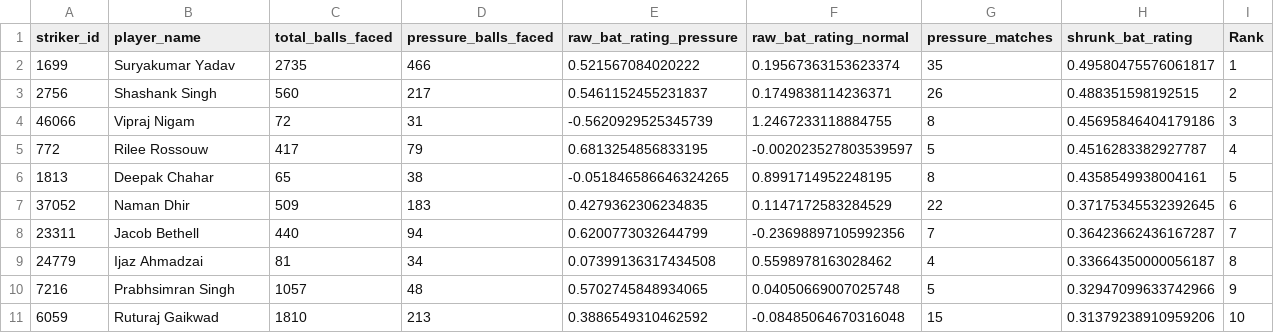
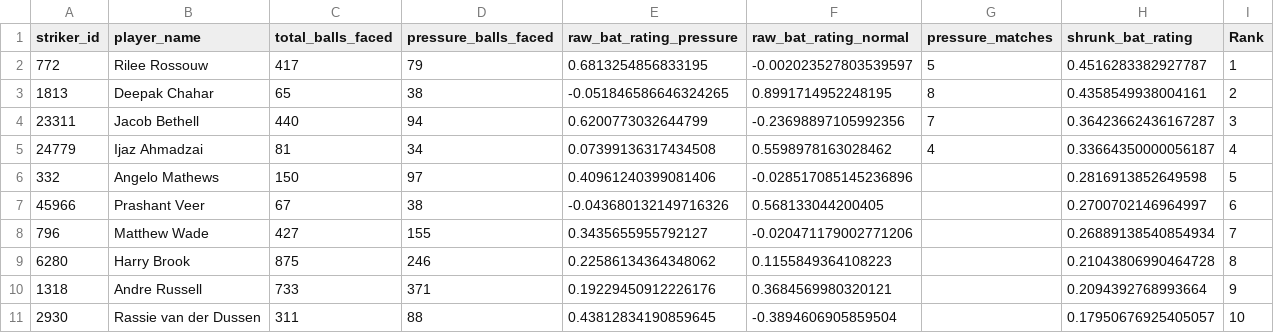
Before and after one commit to arhamkac/pressure-players, a CSV file: top_10_batters.csv, drawn as a sheet.

```diff
--- a/top_10_batters.csv
+++ b/top_10_batters.csv
@@ -1,11 +1,11 @@
 striker_id,player_name,total_balls_faced,pressure_balls_faced,raw_bat_rating_pressure,raw_bat_rating_normal,pressure_matches,shrunk_bat_rating,Rank
-1699,Suryakumar Yadav,2735,466,0.521567084020222,0.19567363153623374,35,0.49580475576061817,1
-2756,Shashank Singh,560,217,0.5461152455231837,0.1749838114236371,26,0.488351598192515,2
-46066,Vipraj Nigam,72,31,-0.5620929525345739,1.2467233118884755,8,0.45695846404179186,3
-772,Rilee Rossouw,417,79,0.6813254856833195,-0.002023527803539597,5,0.4516283382927787,4
-1813,Deepak Chahar,65,38,-0.051846586646324265,0.8991714952248195,8,0.4358549938004161,5
-37052,Naman Dhir,509,183,0.4279362306234835,0.1147172583284529,22,0.37175345532392645,6
-23311,Jacob Bethell,440,94,0.6200773032644799,-0.23698897105992356,7,0.36423662436167287,7
-24779,Ijaz Ahmadzai,81,34,0.07399136317434508,0.5598978163028462,4,0.33664350000056187,8
-7216,Prabhsimran Singh,1057,48,0.5702745848934065,0.04050669007025748,5,0.32947099633742966,9
-6059,Ruturaj Gaikwad,1810,213,0.3886549310462592,-0.08485064670316048,15,0.31379238910959206,10
+772,Rilee Rossouw,417,79,0.6813254856833195,-0.002023527803539597,5,0.4516283382927787,1
+1813,Deepak Chahar,65,38,-0.051846586646324265,0.8991714952248195,8,0.4358549938004161,2
+23311,Jacob Bethell,440,94,0.6200773032644799,-0.23698897105992356,7,0.36423662436167287,3
+24779,Ijaz Ahmadzai,81,34,0.07399136317434508,0.5598978163028462,4,0.33664350000056187,4
+332,Angelo Mathews,150,97,0.40961240399081406,-0.028517085145236896,,0.2816913852649598,5
+45966,Prashant Veer,67,38,-0.043680132149716326,0.568133044200405,,0.2700702146964997,6
+796,Matthew Wade,427,155,0.3435655955792127,-0.020471179002771206,,0.26889138540854934,7
+6280,Harry Brook,875,246,0.22586134364348062,0.1155849364108223,,0.21043806990464728,8
+1318,Andre Russell,733,371,0.19229450912226176,0.3684569980320121,,0.2094392768993664,9
+2930,Rassie van der Dussen,311,88,0.43812834190859645,-0.3894606905859504,,0.17950676925405057,10
```
Also changed, not shown: top_10_bowlers.csv, 10 other files.
